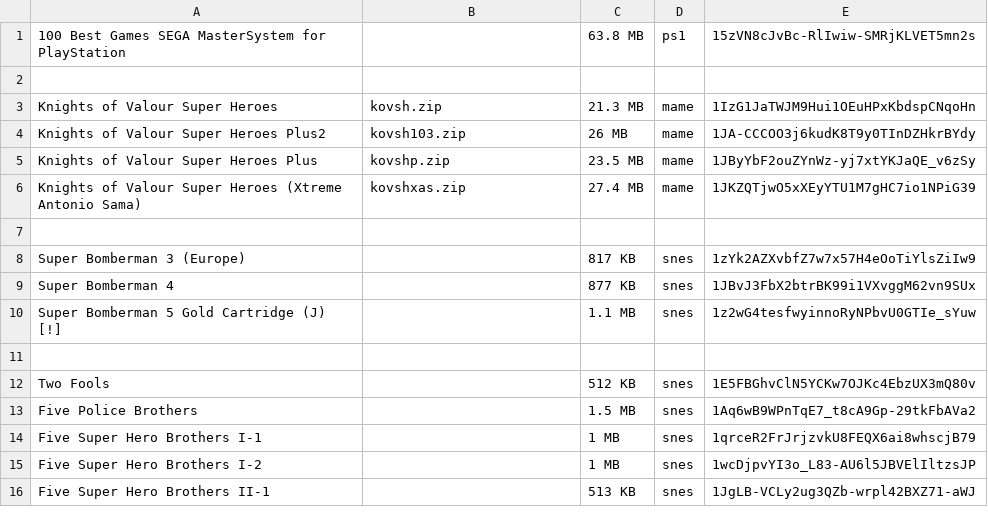
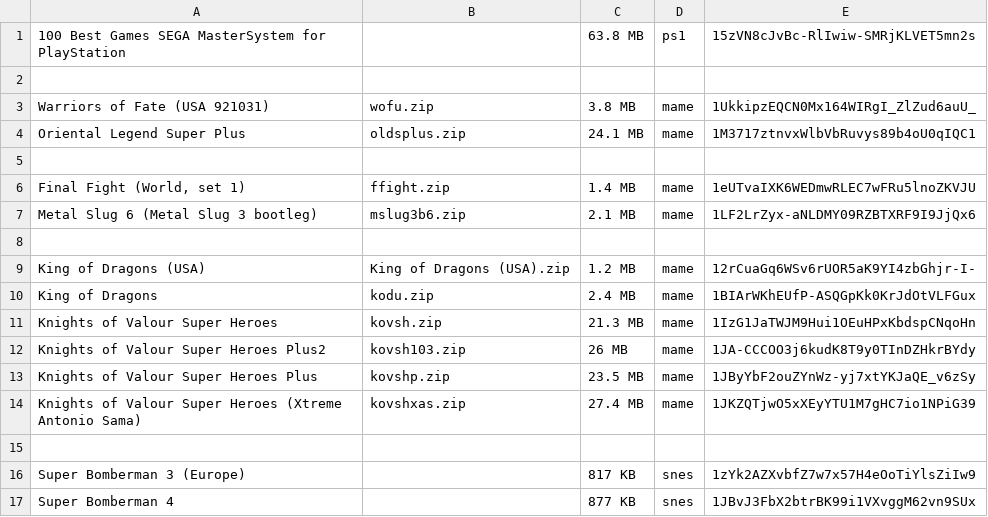
Before and after one commit to zhuydt/zhuydt.github.io, a CSV file: psmu/rom_temp.csv, drawn as a sheet; only a part is shown; the shorter side is filled out with more unchanged rows.

```diff
--- a/psmu/rom_temp.csv
+++ b/psmu/rom_temp.csv
@@ -2,2 +2,10 @@
 
+Warriors of Fate (USA 921031),wofu.zip,3.8 MB,mame,1UkkipzEQCN0Mx164WIRgI_ZlZud6auU_
+Oriental Legend Super Plus,oldsplus.zip,24.1 MB,mame,1M3717ztnvxWlbVbRuvys89b4oU0qIQC1
+
+"Final Fight (World, set 1)",ffight.zip,1.4 MB,mame,1eUTvaIXK6WEDmwRLEC7wFRu5lnoZKVJU
+Metal Slug 6 (Metal Slug 3 bootleg),mslug3b6.zip,2.1 MB,mame,1LF2LrZyx-aNLDMY09RZBTXRF9I9JjQx6
+
+King of Dragons (USA),King of Dragons (USA).zip,1.2 MB,mame,12rCuaGq6WSv6rUOR5aK9YI4zbGhjr-I-
+King of Dragons,kodu.zip,2.4 MB,mame,1BIArWKhEUfP-ASQGpKk0KrJdOtVLFGux
 Knights of Valour Super Heroes,kovsh.zip,21.3 MB,mame,1IzG1JaTWJM9Hui1OEuHPxKbdspCNqoHn
```
Also changed, not shown: psmu/roms.csv, 13 other files.
